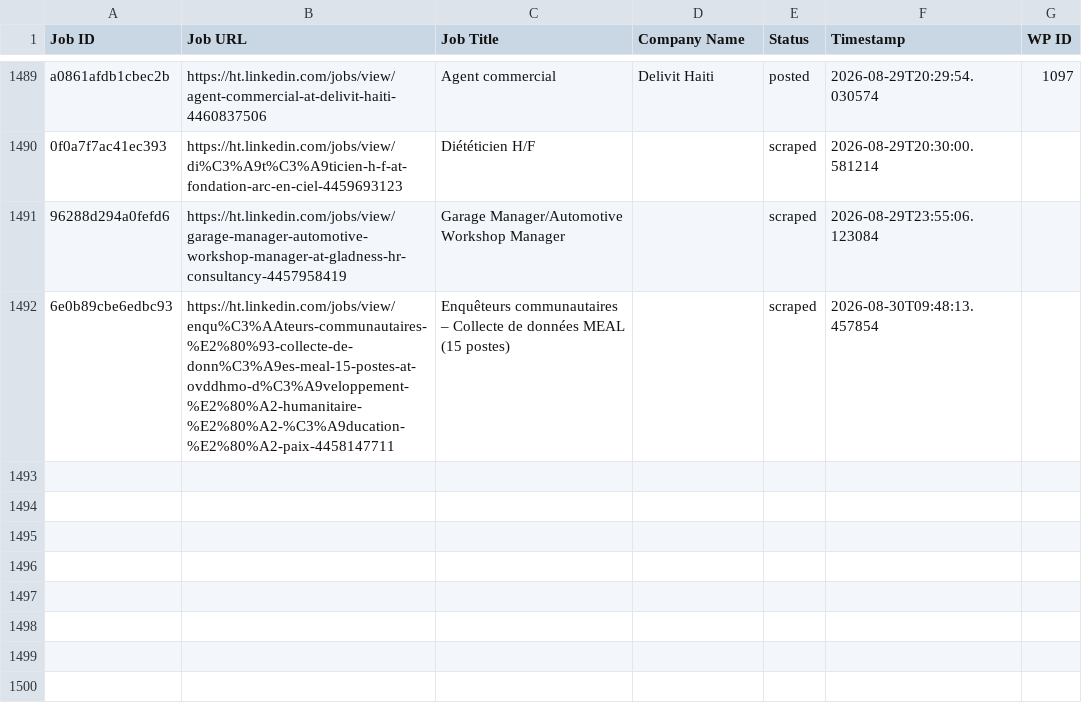
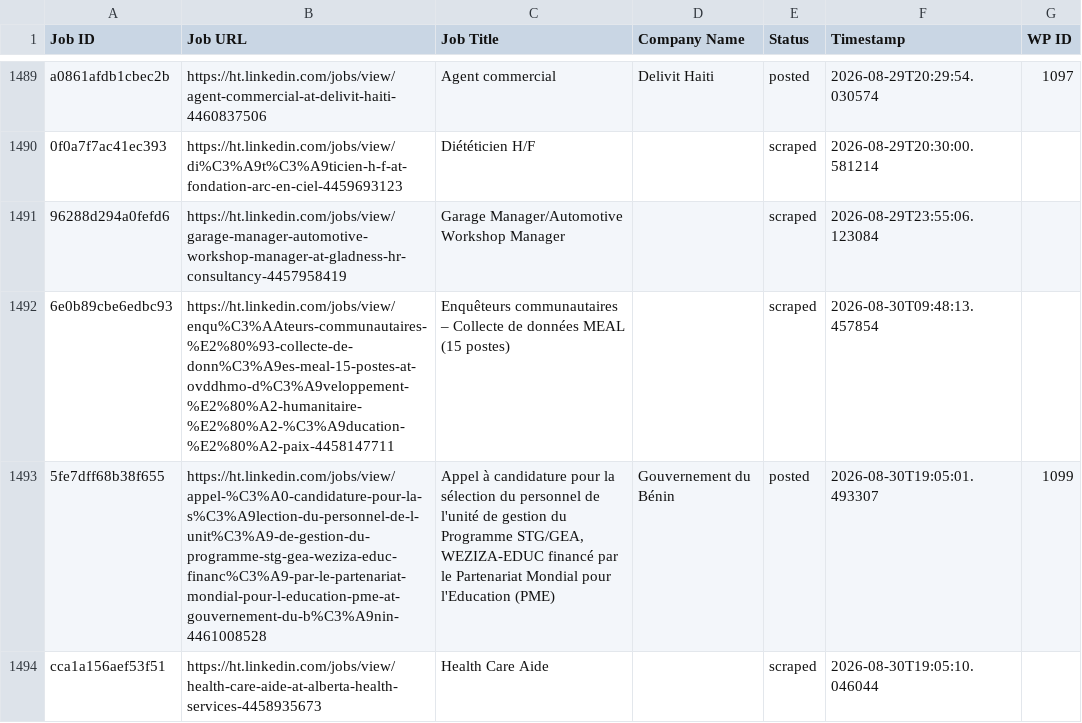
Before and after one commit to innovationinc2000/ht, a CSV file: processed_jobs.csv, drawn as a sheet; only a part is shown, gaps mark what is left out.

```diff
--- a/processed_jobs.csv
+++ b/processed_jobs.csv
@@ -1519 +1519,3 @@ a0861afdb1cbec2b,https://ht.linkedin.com/jobs/view/agent-commercial-at-delivit-h
 6e0b89cbe6edbc93,https://ht.linkedin.com/jobs/view/enqu%C3%AAteurs-communautaires-%E2%80%93-collecte-de-donn%C3%A9es-meal-15-postes-at-ovddhmo-d%C3%A9veloppement-%E2%80%A2-humanitaire-%E2%80%A2-%C3%A9ducation-%E2%80%A2-paix-4458147711,Enquêteurs communautaires – Collecte de données MEAL (15 postes),,scraped,2026-08-30T09:48:13.457854,
+5fe7dff68b38f655,https://ht.linkedin.com/jobs/view/appel-%C3%A0-candidature-pour-la-s%C3%A9lection-du-personnel-de-l-unit%C3%A9-de-gestion-du-programme-stg-gea-weziza-educ-financ%C3%A9-par-le-partenariat-mondial-pour-l-education-pme-at-gouvernement-du-b%C3%A9nin-4461008528,"Appel à candidature pour la sélection du personnel de l'unité de gestion du Programme STG/GEA, WEZIZA-EDUC financé par le Partenariat Mondial pour l'Education (PME)",Gouvernement du Bénin,posted,2026-08-30T19:05:01.493307,1099
+cca1a156aef53f51,https://ht.linkedin.com/jobs/view/health-care-aide-at-alberta-health-services-4458935673,Health Care Aide,,scraped,2026-08-30T19:05:10.046044,
```
